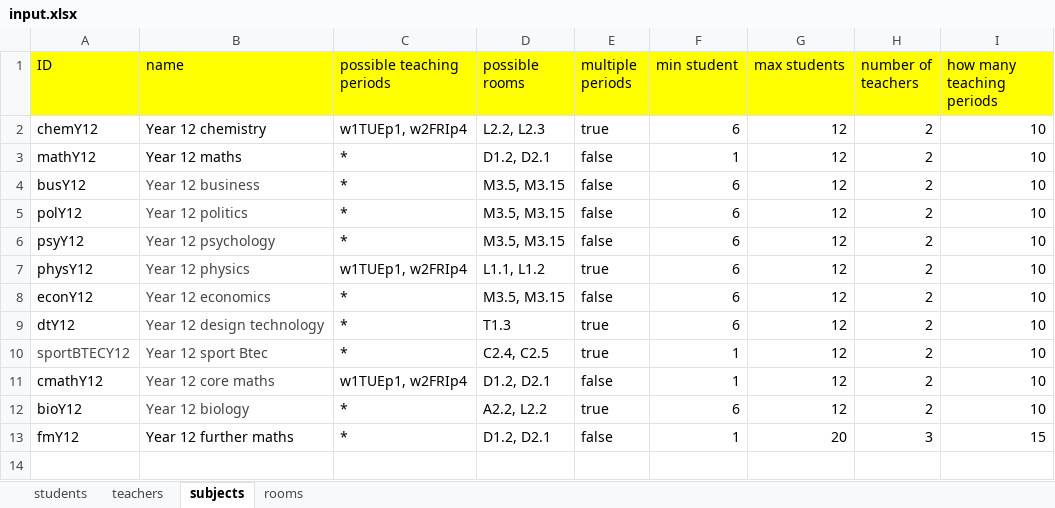
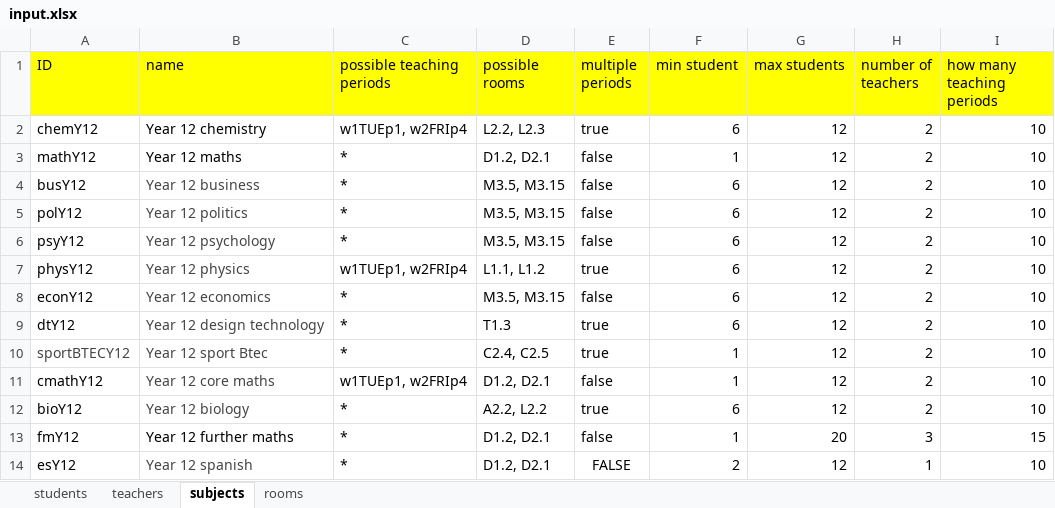
Before and after one commit to BlackBadgeMedia/Elaine, an Excel workbook: IO/input.xlsx, sheet subjects, drawn as a sheet; values as stored, in another font and other column widths than the file's, no borders; the diff names each change by its address in the sheet, - before the commit and + after, or states it on an @@ line.

Commit message:
Update input.xlsx

```diff
--- a/IO/input.xlsx (sheet subjects)
+++ b/IO/input.xlsx (sheet subjects)
+row 14: esY12 | Year 12 spanish | * | D1.2, D2.1 | FALSE | 2 | 12 | 1 | 10
```
